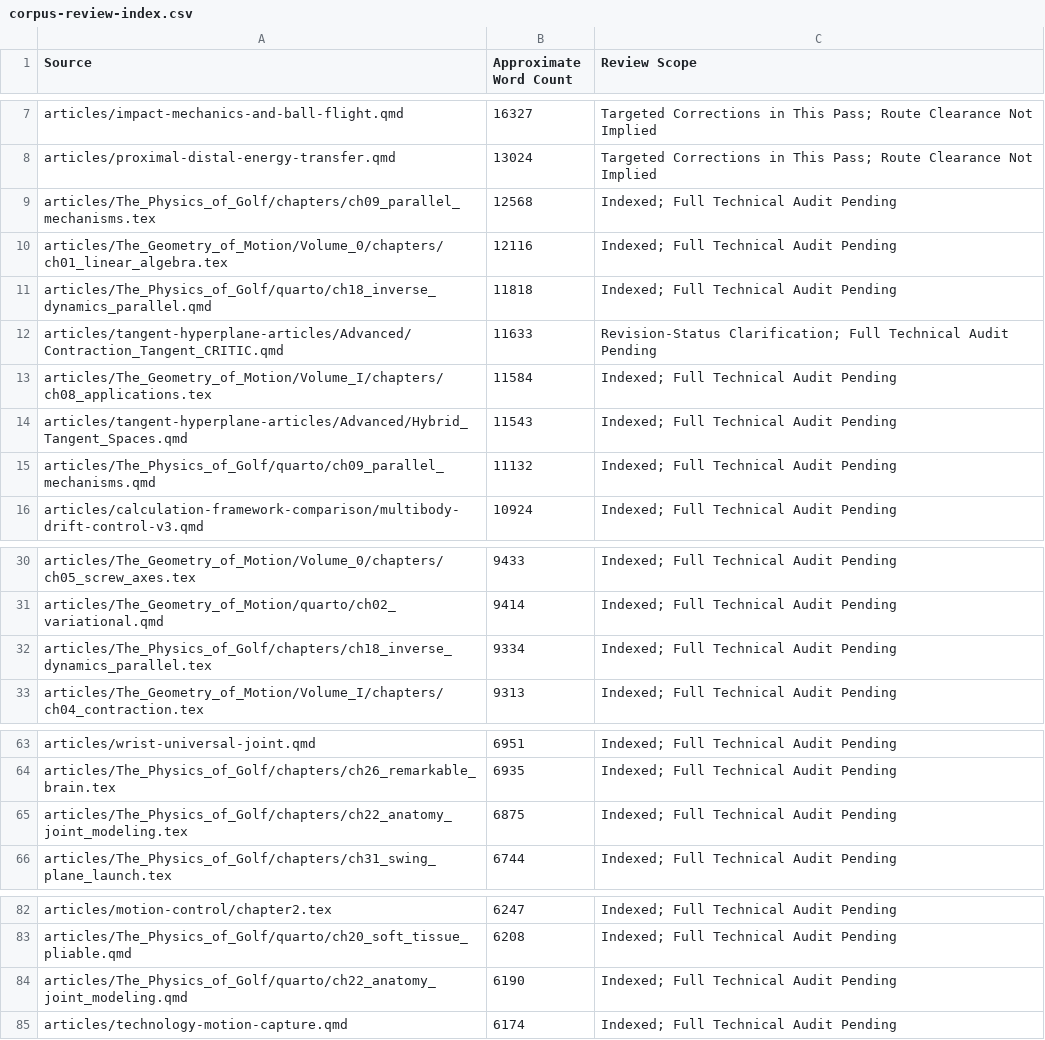
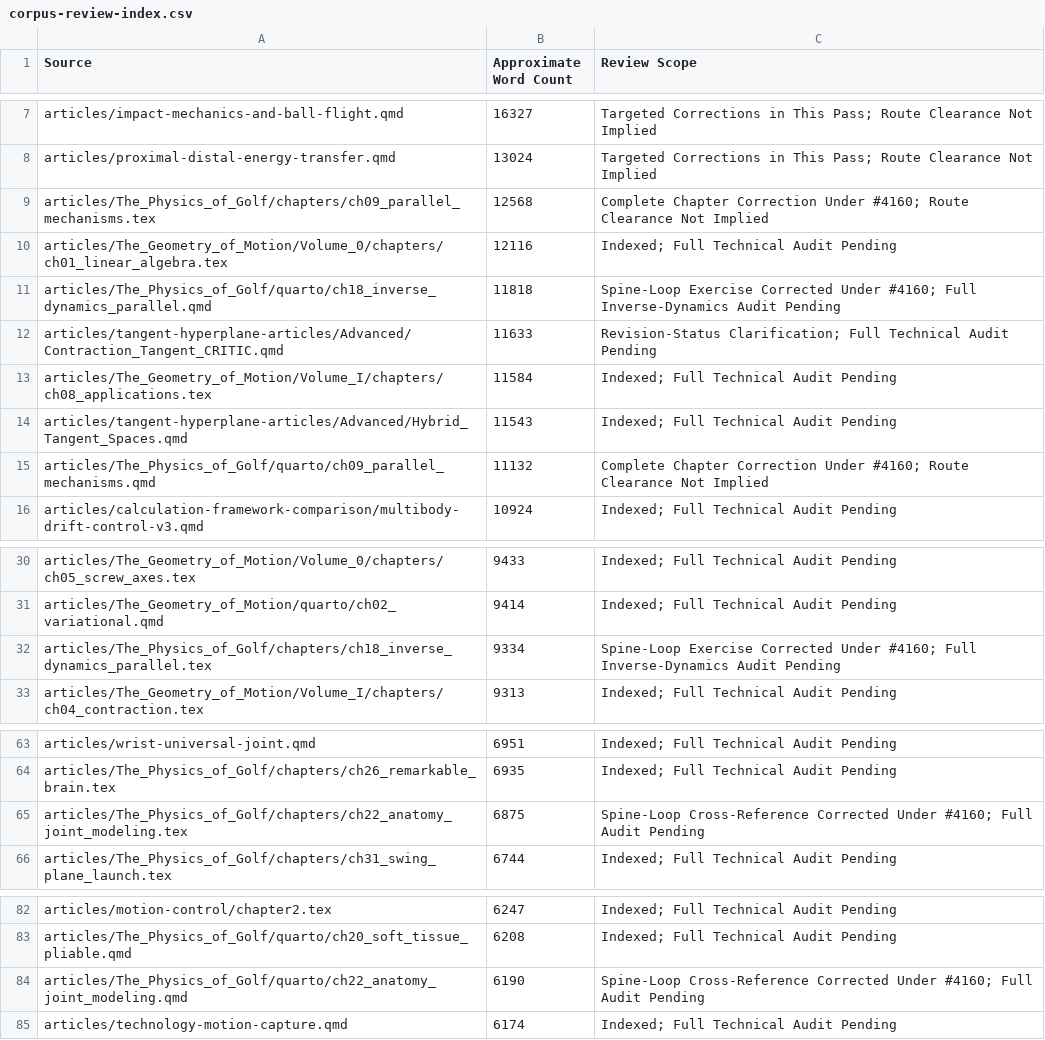
Before and after one commit to D-sorganization/AffineDrift, a CSV file: docs/development/technical-review/corpus-review-index.csv, drawn as a sheet; only a part is shown, gaps mark what is left out.

```diff
--- a/docs/development/technical-review/corpus-review-index.csv
+++ b/docs/development/technical-review/corpus-review-index.csv
@@ -8,5 +8,5 @@ articles/impact-mechanics-and-ball-flight.qmd,16327,Targeted Corrections in This
 articles/proximal-distal-energy-transfer.qmd,13024,Targeted Corrections in This Pass; Route Clearance Not Implied
-articles/The_Physics_of_Golf/chapters/ch09_parallel_mechanisms.tex,12568,Indexed; Full Technical Audit Pending
+articles/The_Physics_of_Golf/chapters/ch09_parallel_mechanisms.tex,12568,Complete Chapter Correction Under #4160; Route Clearance Not Implied
 articles/The_Geometry_of_Motion/Volume_0/chapters/ch01_linear_algebra.tex,12116,Indexed; Full Technical Audit Pending
-articles/The_Physics_of_Golf/quarto/ch18_inverse_dynamics_parallel.qmd,11818,Indexed; Full Technical Audit Pending
+articles/The_Physics_of_Golf/quarto/ch18_inverse_dynamics_parallel.qmd,11818,Spine-Loop Exercise Corrected Under #4160; Full Inverse-Dynamics Audit Pending
 articles/tangent-hyperplane-articles/Advanced/Contraction_Tangent_CRITIC.qmd,11633,Revision-Status Clarification; Full Technical Audit Pending
@@ -14,3 +14,3 @@ articles/The_Geometry_of_Motion/Volume_I/chapters/ch08_applications.tex,11584,In
 articles/tangent-hyperplane-articles/Advanced/Hybrid_Tangent_Spaces.qmd,11543,Indexed; Full Technical Audit Pending
-articles/The_Physics_of_Golf/quarto/ch09_parallel_mechanisms.qmd,11132,Indexed; Full Technical Audit Pending
+articles/The_Physics_of_Golf/quarto/ch09_parallel_mechanisms.qmd,11132,Complete Chapter Correction Under #4160; Route Clearance Not Implied
 articles/calculation-framework-comparison/multibody-drift-control-v3.qmd,10924,Indexed; Full Technical Audit Pending
@@ -31,3 +31,3 @@ articles/The_Geometry_of_Motion/Volume_0/chapters/ch05_screw_axes.tex,9433,Index
 articles/The_Geometry_of_Motion/quarto/ch02_variational.qmd,9414,Indexed; Full Technical Audit Pending
-articles/The_Physics_of_Golf/chapters/ch18_inverse_dynamics_parallel.tex,9334,Indexed; Full Technical Audit Pending
+articles/The_Physics_of_Golf/chapters/ch18_inverse_dynamics_parallel.tex,9334,Spine-Loop Exercise Corrected Under #4160; Full Inverse-Dynamics Audit Pending
 articles/The_Geometry_of_Motion/Volume_I/chapters/ch04_contraction.tex,9313,Indexed; Full Technical Audit Pending
@@ -64,3 +64,3 @@ articles/wrist-universal-joint.qmd,6951,Indexed; Full Technical Audit Pending
 articles/The_Physics_of_Golf/chapters/ch26_remarkable_brain.tex,6935,Indexed; Full Technical Audit Pending
-articles/The_Physics_of_Golf/chapters/ch22_anatomy_joint_modeling.tex,6875,Indexed; Full Technical Audit Pending
+articles/The_Physics_of_Golf/chapters/ch22_anatomy_joint_modeling.tex,6875,Spine-Loop Cross-Reference Corrected Under #4160; Full Audit Pending
 articles/The_Physics_of_Golf/chapters/ch31_swing_plane_launch.tex,6744,Indexed; Full Technical Audit Pending
@@ -83,3 +83,3 @@ articles/motion-control/chapter2.tex,6247,Indexed; Full Technical Audit Pending
 articles/The_Physics_of_Golf/quarto/ch20_soft_tissue_pliable.qmd,6208,Indexed; Full Technical Audit Pending
-articles/The_Physics_of_Golf/quarto/ch22_anatomy_joint_modeling.qmd,6190,Indexed; Full Technical Audit Pending
+articles/The_Physics_of_Golf/quarto/ch22_anatomy_joint_modeling.qmd,6190,Spine-Loop Cross-Reference Corrected Under #4160; Full Audit Pending
 articles/technology-motion-capture.qmd,6174,Indexed; Full Technical Audit Pending
```
Also changed, not shown: 14 other files.
